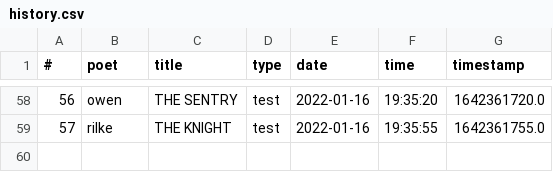
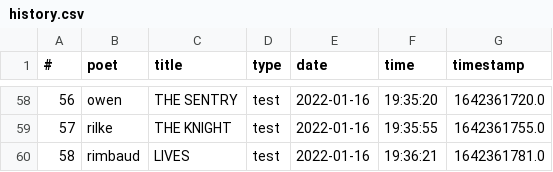
Before and after one commit to thomaswmorris/poemsfromtom, a CSV file: history.csv, drawn as a sheet; only a part is shown, gaps mark what is left out; the diff names each change by its address in the sheet, - before the commit and + after, or states it on an @@ line.

Commit message:
poem log

```diff
--- a/history.csv
+++ b/history.csv
+row 60: 58 | rimbaud | LIVES | test | 2022-01-16 | 19:36:21 | 1642361781.0
```
